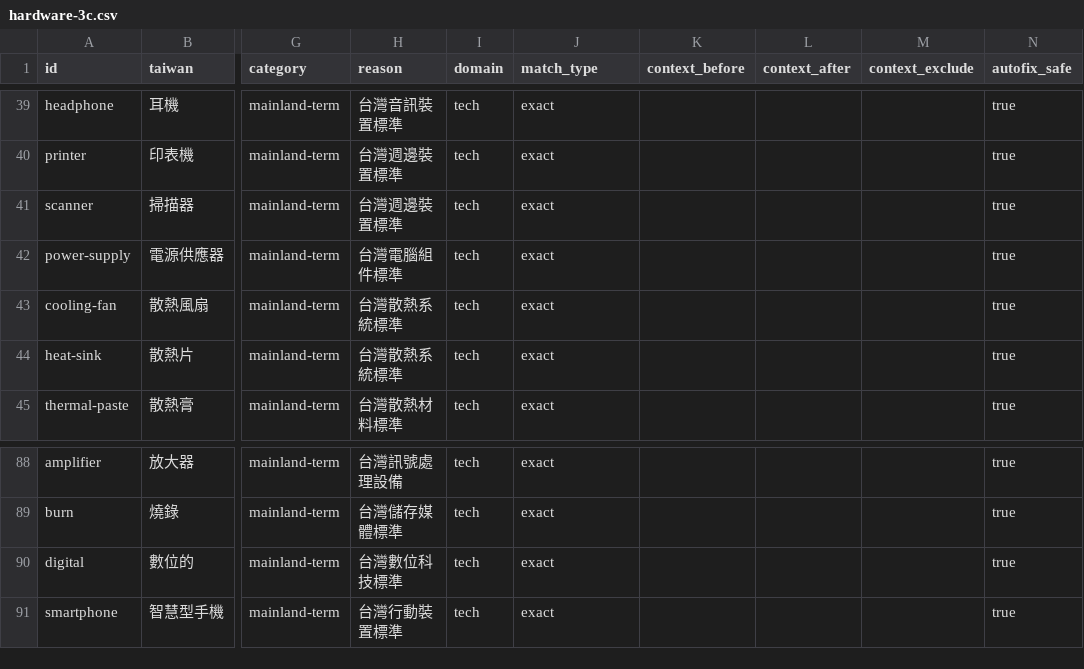
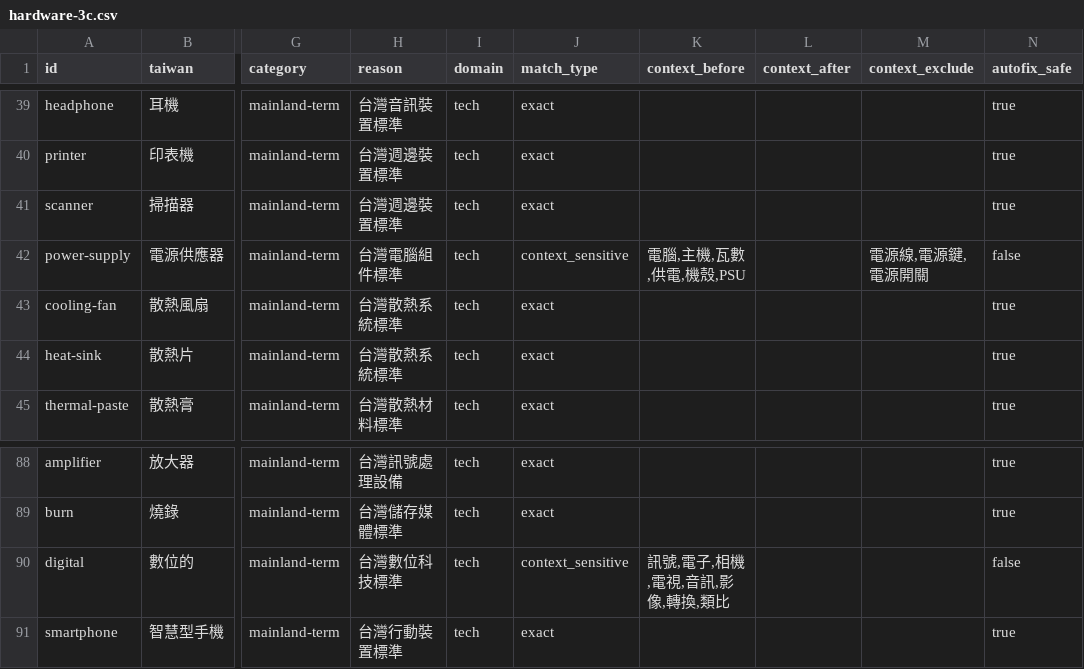
Before and after one commit to Termdock-dev/twlint, a CSV file: dictionaries-csv/domains/hardware-3c.csv, drawn as a sheet; only a part is shown, gaps mark what is left out; the diff names each change by its address in the sheet, - before the commit and + after, or states it on an @@ line.

```diff
--- a/dictionaries-csv/domains/hardware-3c.csv
+++ b/dictionaries-csv/domains/hardware-3c.csv
-J42 (match_type): exact
+J42 (match_type): context_sensitive
-K42 (context_before): (empty)
+K42 (context_before): 電腦,主機,瓦數,供電,機殼,PSU
-M42 (context_exclude): (empty)
+M42 (context_exclude): 電源線,電源鍵,電源開關
-N42 (autofix_safe): true
+N42 (autofix_safe): false
-J90 (match_type): exact
+J90 (match_type): context_sensitive
-K90 (context_before): (empty)
+K90 (context_before): 訊號,電子,相機,電視,音訊,影像,轉換,類比
-N90 (autofix_safe): true
+N90 (autofix_safe): false
```
Also changed, not shown: dictionaries-csv/core/core.csv, dictionaries-csv/domains/business-finance.csv, 14 other files.
